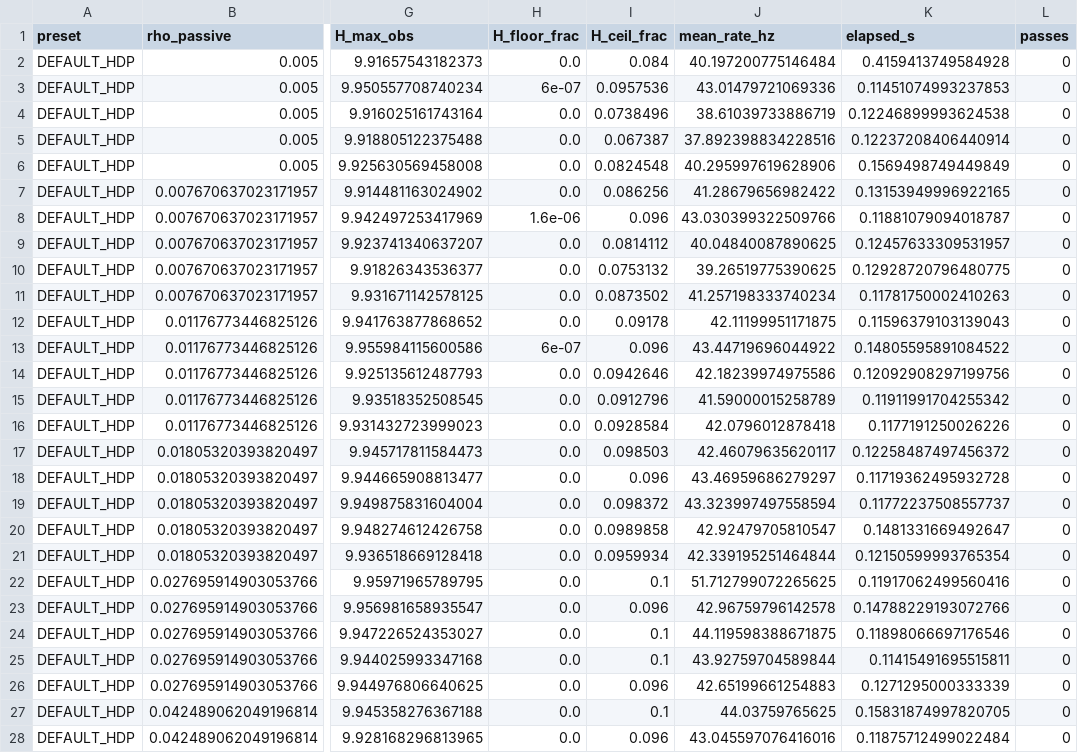
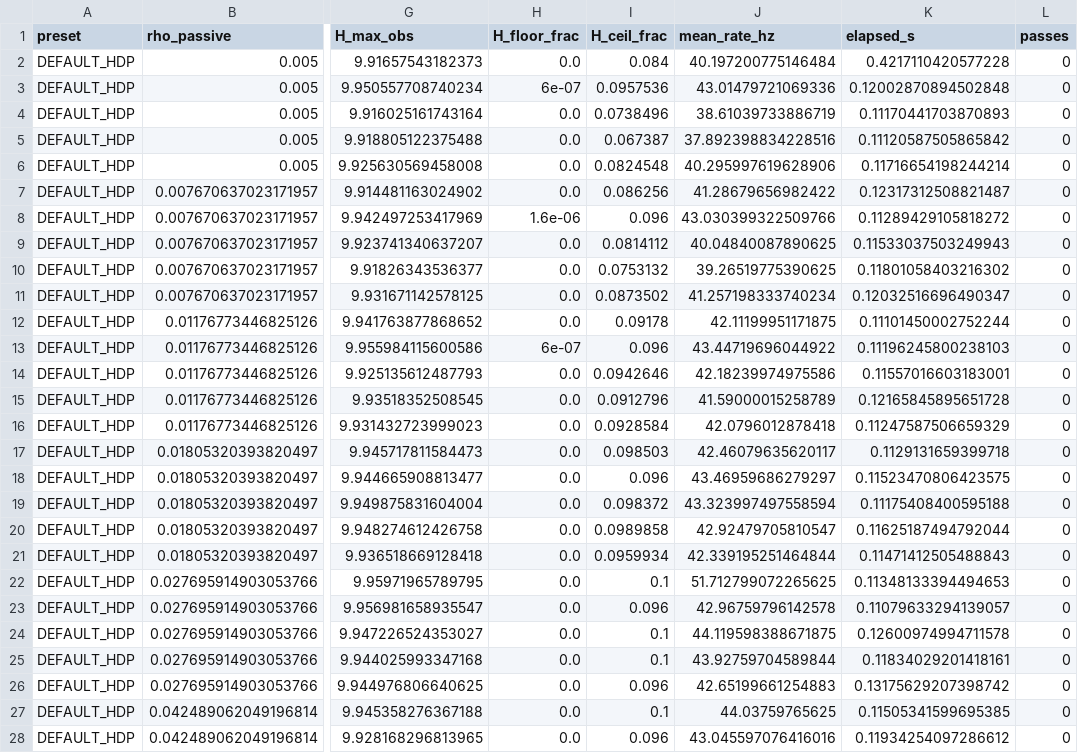
Before and after one commit to HNXJ/jaxfne, a CSV file: artifacts/hdp_v2_rho_sweep/results_default.csv, drawn as a sheet; only a part is shown, gaps mark what is left out; the diff covers the shown part only; the diff names each change by its address in the sheet, - before the commit and + after, or states it on an @@ line.

```diff
--- a/artifacts/hdp_v2_rho_sweep/results_default.csv
+++ b/artifacts/hdp_v2_rho_sweep/results_default.csv
-K2 (elapsed_s): 0.4159413749584928
+K2 (elapsed_s): 0.4217110420577228
-K3 (elapsed_s): 0.11451074993237853
+K3 (elapsed_s): 0.12002870894502848
-K4 (elapsed_s): 0.12246899993624538
+K4 (elapsed_s): 0.11170441703870893
-K5 (elapsed_s): 0.12237208406440914
+K5 (elapsed_s): 0.11120587505865842
-K6 (elapsed_s): 0.1569498749449849
+K6 (elapsed_s): 0.11716654198244214
-K7 (elapsed_s): 0.13153949996922165
+K7 (elapsed_s): 0.12317312508821487
-K8 (elapsed_s): 0.11881079094018787
+K8 (elapsed_s): 0.11289429105818272
-K9 (elapsed_s): 0.12457633309531957
+K9 (elapsed_s): 0.11533037503249943
-K10 (elapsed_s): 0.12928720796480775
+K10 (elapsed_s): 0.11801058403216302
-K11 (elapsed_s): 0.11781750002410263
+K11 (elapsed_s): 0.12032516696490347
-K12 (elapsed_s): 0.11596379103139043
+K12 (elapsed_s): 0.11101450002752244
-K13 (elapsed_s): 0.14805595891084522
+K13 (elapsed_s): 0.11196245800238103
-K14 (elapsed_s): 0.12092908297199756
+K14 (elapsed_s): 0.11557016603183001
-K15 (elapsed_s): 0.11911991704255342
+K15 (elapsed_s): 0.12165845895651728
-K16 (elapsed_s): 0.1177191250026226
+K16 (elapsed_s): 0.11247587506659329
-K17 (elapsed_s): 0.12258487497456372
+K17 (elapsed_s): 0.1129131659399718
-K18 (elapsed_s): 0.11719362495932728
+K18 (elapsed_s): 0.11523470806423575
-K19 (elapsed_s): 0.11772237508557737
+K19 (elapsed_s): 0.11175408400595188
-K20 (elapsed_s): 0.1481331669492647
+K20 (elapsed_s): 0.11625187494792044
-K21 (elapsed_s): 0.12150599993765354
+K21 (elapsed_s): 0.11471412505488843
-K22 (elapsed_s): 0.11917062499560416
+K22 (elapsed_s): 0.11348133394494653
-K23 (elapsed_s): 0.14788229193072766
+K23 (elapsed_s): 0.11079633294139057
-K24 (elapsed_s): 0.11898066697176546
+K24 (elapsed_s): 0.12600974994711578
-K25 (elapsed_s): 0.11415491695515811
+K25 (elapsed_s): 0.11834029201418161
-K26 (elapsed_s): 0.1271295000333339
+K26 (elapsed_s): 0.13175629207398742
-K27 (elapsed_s): 0.15831874997820705
+K27 (elapsed_s): 0.11505341599695385
-K28 (elapsed_s): 0.11875712499022484
+K28 (elapsed_s): 0.11934254097286612
```
Also changed, not shown: 48 edited cells elsewhere in this file, 11 other files.
